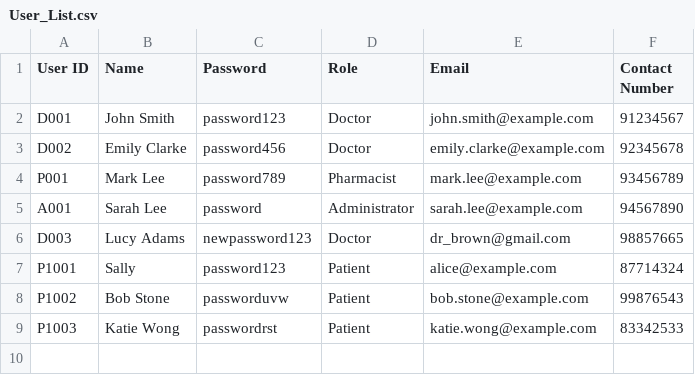
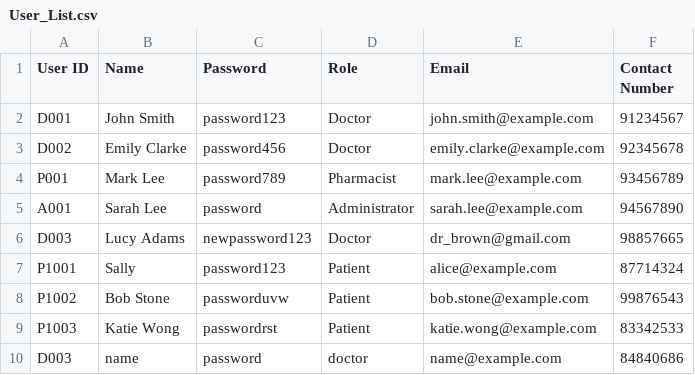
Before and after one commit to SiawXuan15/SC2002-project, a CSV file: SC2002(SPLIT)/Data/User_List.csv, drawn as a sheet; the diff names each change by its address in the sheet, - before the commit and + after, or states it on an @@ line.

```diff
--- a/SC2002(SPLIT)/Data/User_List.csv
+++ b/SC2002(SPLIT)/Data/User_List.csv
+row 10: D003 | name | password | doctor | name@example.com | 84840686
```
Also changed, not shown: SC2002(SPLIT)/Data/Staff_List.csv.
